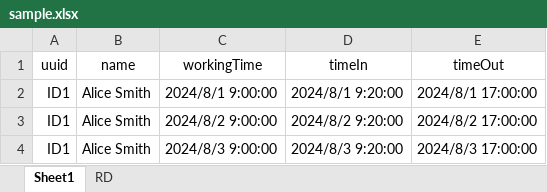
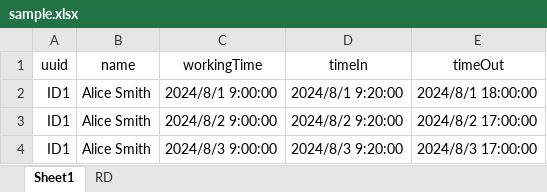
Before and after one commit to RedimRedim/final_capstone_backend_python, an Excel workbook: app/static/sample.xlsx, sheet Sheet1, drawn as a sheet; only a part is shown; values as stored, in another font and other column widths than the file's, no borders; the diff names each change by its address in the sheet, - before the commit and + after, or states it on an @@ line.

Commit message:
update sample.xlsx

```diff
--- a/app/static/sample.xlsx (sheet Sheet1)
+++ b/app/static/sample.xlsx (sheet Sheet1)
-E2 (timeOut): 2024/8/1 17:00:00
+E2 (timeOut): 2024/8/1 18:00:00
```
